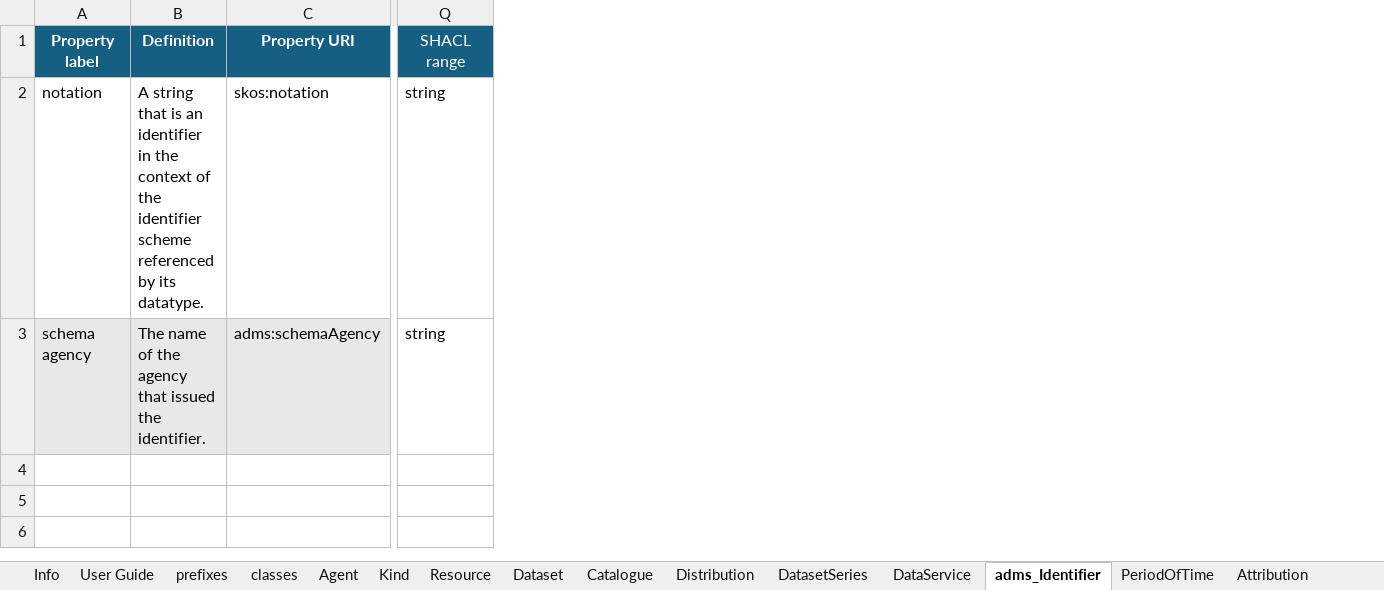
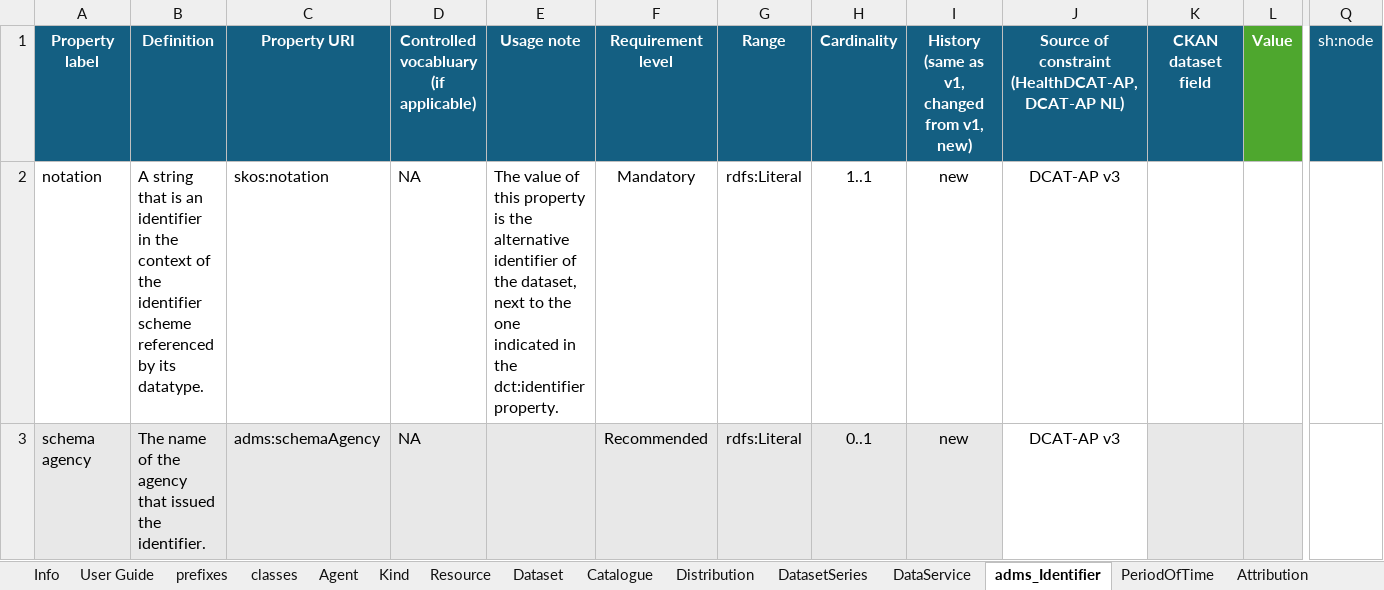
Before and after one commit to Health-RI/metadata-automation, an Excel workbook: inputs/Health-RI-Metadata_CoreGenericHealth_v2-0-0.xlsx, sheet adms_Identifier, drawn as a sheet; only a part is shown, gaps mark what is left out; values as stored, in another font and other column widths than the file's, no borders; conditional formats not drawn; removed rows and columns are numbered as before the commit, all else as after; the diff names each change by its address in the sheet, - before the commit and + after, or states it on an @@ line.

Commit message:
feat: adds shacl generation with shaclplay

```diff
--- a/inputs/Health-RI-Metadata_CoreGenericHealth_v2-0-0.xlsx (sheet adms_Identifier)
+++ b/inputs/Health-RI-Metadata_CoreGenericHealth_v2-0-0.xlsx (sheet adms_Identifier)
@@ column D unhidden, rows 1-3: Controlled vocabluary (if applicable) | NA | NA @@
@@ column E unhidden, rows 1-2: Usage note | The value of this property is the alternative identifier of the dataset, next to the one indicated in the dct:identifier property. @@
@@ column F unhidden, rows 1-3: Requirement level | Mandatory | Recommended @@
@@ column G unhidden, rows 1-3: Range | rdfs:Literal | rdfs:Literal @@
@@ column H unhidden, rows 1-3: Cardinality | 1..1 | 0..1 @@
@@ column I unhidden, rows 1-3: History (same as v1, changed from v1, new) | new | new @@
@@ column J unhidden, rows 1-3: Source of constraint (HealthDCAT-AP, DCAT-AP NL) | DCAT-AP v3 | DCAT-AP v3 @@
@@ column K unhidden, row 1: CKAN dataset field @@
@@ column L unhidden, row 1: Value @@
-column Q, rows 1-3: SHACL range | string | string
+column Q, row 1: sh:node
```
Also changed, not shown: sheet Dataset, sheet DataService, sheet DatasetSeries, sheet Distribution, sheet Catalogue, sheet PeriodOfTime, 8 more sheets, hidden cells, 50 other files.
